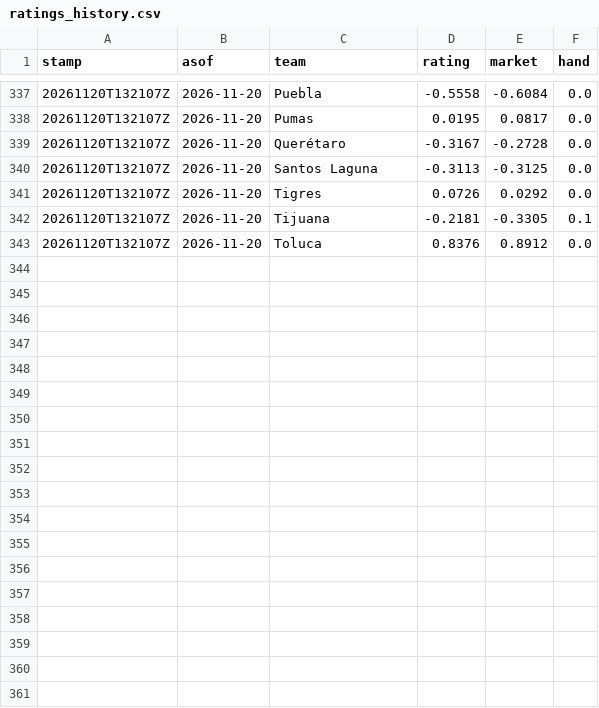
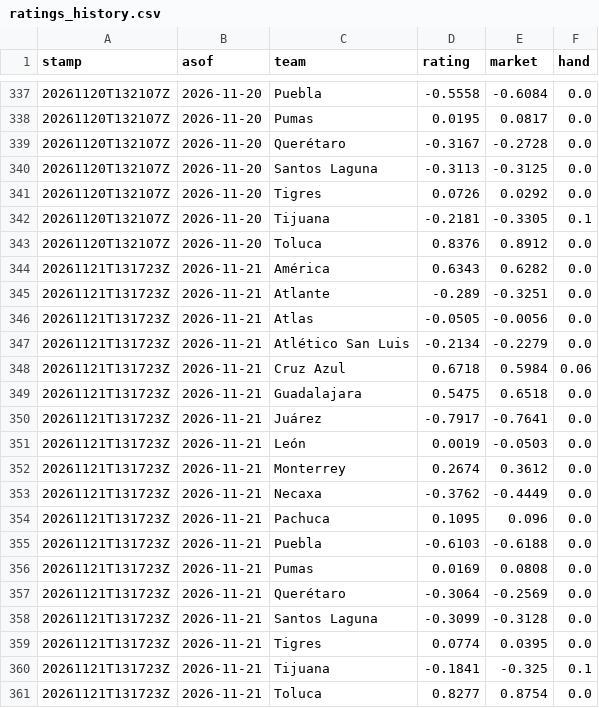
Before and after one commit to TheBallr/LIGA-MX, a CSV file: data/ratings/ratings_history.csv, drawn as a sheet; only a part is shown, gaps mark what is left out; the diff names each change by its address in the sheet, - before the commit and + after, or states it on an @@ line.

```diff
--- a/data/ratings/ratings_history.csv
+++ b/data/ratings/ratings_history.csv
+row 344: 20261121T131723Z | 2026-11-21 | América | 0.6343 | 0.6282 | 0.0
+row 345: 20261121T131723Z | 2026-11-21 | Atlante | -0.289 | -0.3251 | 0.0
+row 346: 20261121T131723Z | 2026-11-21 | Atlas | -0.0505 | -0.0056 | 0.0
+row 347: 20261121T131723Z | 2026-11-21 | Atlético San Luis | -0.2134 | -0.2279 | 0.0
+row 348: 20261121T131723Z | 2026-11-21 | Cruz Azul | 0.6718 | 0.5984 | 0.06
+row 349: 20261121T131723Z | 2026-11-21 | Guadalajara | 0.5475 | 0.6518 | 0.0
+row 350: 20261121T131723Z | 2026-11-21 | Juárez | -0.7917 | -0.7641 | 0.0
+row 351: 20261121T131723Z | 2026-11-21 | León | 0.0019 | -0.0503 | 0.0
+row 352: 20261121T131723Z | 2026-11-21 | Monterrey | 0.2674 | 0.3612 | 0.0
+row 353: 20261121T131723Z | 2026-11-21 | Necaxa | -0.3762 | -0.4449 | 0.0
+row 354: 20261121T131723Z | 2026-11-21 | Pachuca | 0.1095 | 0.096 | 0.0
+row 355: 20261121T131723Z | 2026-11-21 | Puebla | -0.6103 | -0.6188 | 0.0
+row 356: 20261121T131723Z | 2026-11-21 | Pumas | 0.0169 | 0.0808 | 0.0
+row 357: 20261121T131723Z | 2026-11-21 | Querétaro | -0.3064 | -0.2569 | 0.0
+row 358: 20261121T131723Z | 2026-11-21 | Santos Laguna | -0.3099 | -0.3128 | 0.0
+row 359: 20261121T131723Z | 2026-11-21 | Tigres | 0.0774 | 0.0395 | 0.0
+row 360: 20261121T131723Z | 2026-11-21 | Tijuana | -0.1841 | -0.325 | 0.1
+row 361: 20261121T131723Z | 2026-11-21 | Toluca | 0.8277 | 0.8754 | 0.0
```
Also changed, not shown: data/market/current_round_odds.csv, data/public/opta/snapshots.csv, 20 other files.
